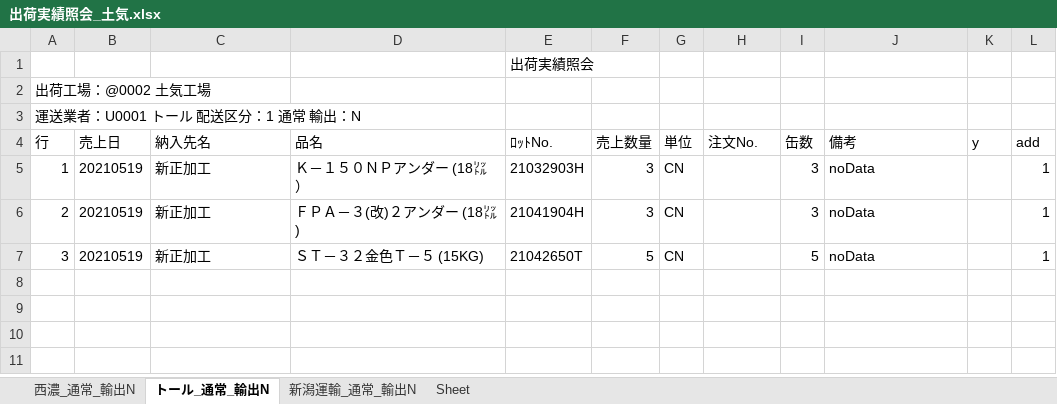
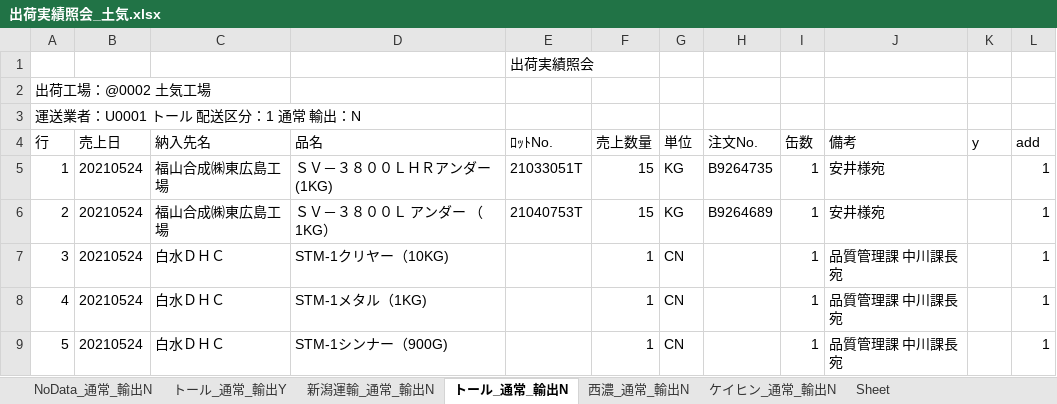
Before and after one commit to ogashira/syukka, an Excel workbook: Program/出荷実績照会_土気.xlsx, sheet トール_通常_輸出N, drawn as a sheet; values as stored, in another font and other column widths than the file's, no borders; charts and pictures not drawn; the diff names each change by its address in the sheet, - before the commit and + after, or states it on an @@ line.

```diff
--- a/Program/出荷実績照会_土気.xlsx (sheet トール_通常_輸出N)
+++ b/Program/出荷実績照会_土気.xlsx (sheet トール_通常_輸出N)
+sheet tab: NoData_通常_輸出N
+sheet tab: トール_通常_輸出Y
+sheet tab: ケイヒン_通常_輸出N
@@ sheet tab order changed: NoData_通常_輸出N | トール_通常_輸出Y | 新潟運輸_通常_輸出N | トール_通常_輸出N | 西濃_通常_輸出N | ケイヒン_通常_輸出N | Sheet @@
-B5:B7 (売上日): 20210519
+B5:B7 (売上日): 20210524
-C5:C6 (納入先名): 新正加工
+C5:C6 (納入先名): 福山合成㈱東広島工場
-D5 (品名): Ｋ－１５０ＮＰアンダー (18㍑）
+D5 (品名): ＳＶ－３８００ＬＨＲアンダー(1KG)
-E5 (ﾛｯﾄNo.): 21032903H
+E5 (ﾛｯﾄNo.): 21033051T
-F5:F6 (売上数量): 3
+F5:F6 (売上数量): 15
-G5:G6 (単位): CN
+G5:G6 (単位): KG
-H5 (注文No.): (empty)
+H5 (注文No.): B9264735
-I5:I6 (缶数): 3
+I5:I6 (缶数): 1
-J5:J6 (備考): noData
+J5:J6 (備考): 安井様宛
-D6 (品名): ＦＰＡ－３(改)２アンダー (18㍑)
+D6 (品名): ＳＶ－３８００Ｌ アンダー （1KG）
-E6 (ﾛｯﾄNo.): 21041904H
+E6 (ﾛｯﾄNo.): 21040753T
-H6 (注文No.): (empty)
+H6 (注文No.): B9264689
-C7 (納入先名): 新正加工
+C7 (納入先名): 白水ＤＨＣ
-D7 (品名): ＳＴ－３２金色Ｔ－５ (15KG)
+D7 (品名): STM-1クリヤー（10KG)
-E7 (ﾛｯﾄNo.): 21042650T
+E7 (ﾛｯﾄNo.): (empty)
-F7 (売上数量): 5
+F7 (売上数量): 1
-I7 (缶数): 5
+I7 (缶数): 1
-J7 (備考): noData
+J7 (備考): 品質管理課 中川課長宛
+row 8: 4 | 20210524 | 白水ＤＨＣ | STM-1メタル（1KG) |  | 1 | CN |  | 1 | 品質管理課 中川課長宛 |  | 1
+row 9: 5 | 20210524 | 白水ＤＨＣ | STM-1シンナー（900G) |  | 1 | CN |  | 1 | 品質管理課 中川課長宛 |  | 1
```
Also changed, not shown: sheet 新潟運輸_通常_輸出N, sheet 西濃_通常_輸出N, charts or pictures, 3 other files.
